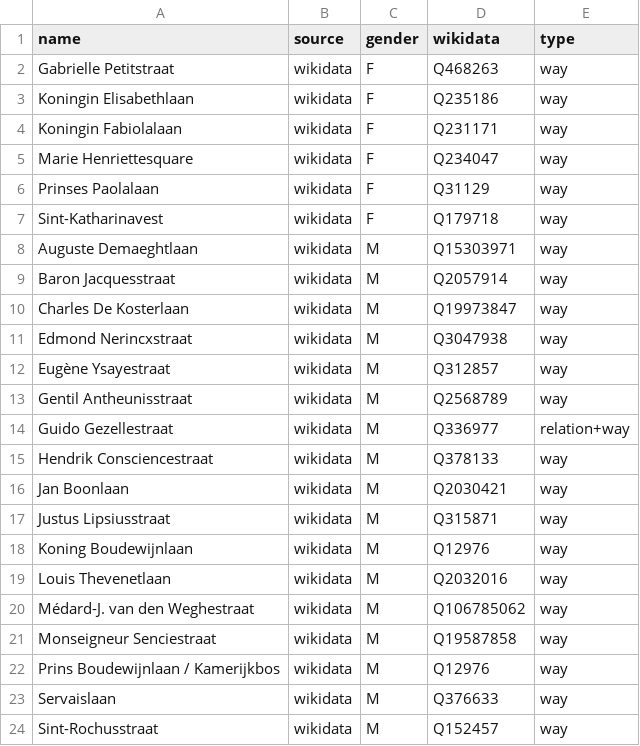
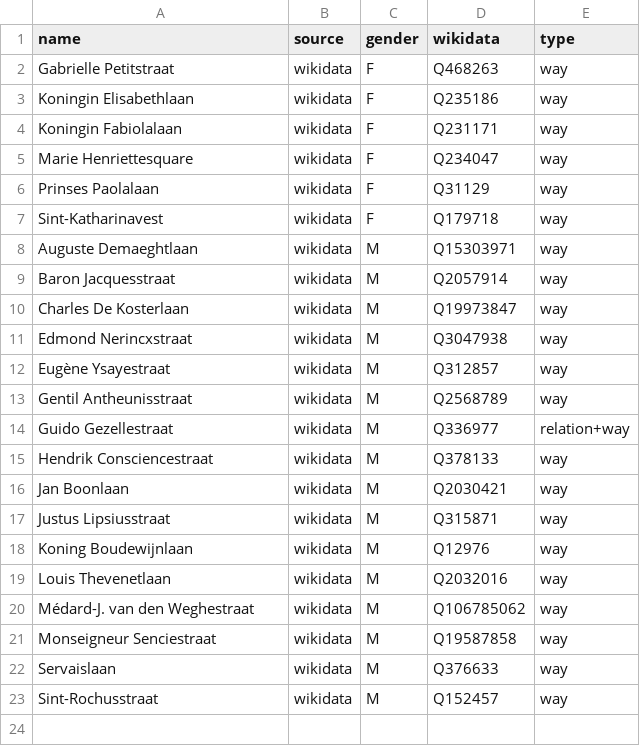
Before and after one commit to EqualStreetNames/equalstreetnames-halle, a CSV file: data/gender.csv, drawn as a sheet; the diff names each change by its address in the sheet, - before the commit and + after, or states it on an @@ line.

```diff
--- a/data/gender.csv
+++ b/data/gender.csv
-row 22: Prins Boudewijnlaan / Kamerijkbos | wikidata | M | Q12976 | way
```
Also changed, not shown: data/other.csv, 2 other files.
